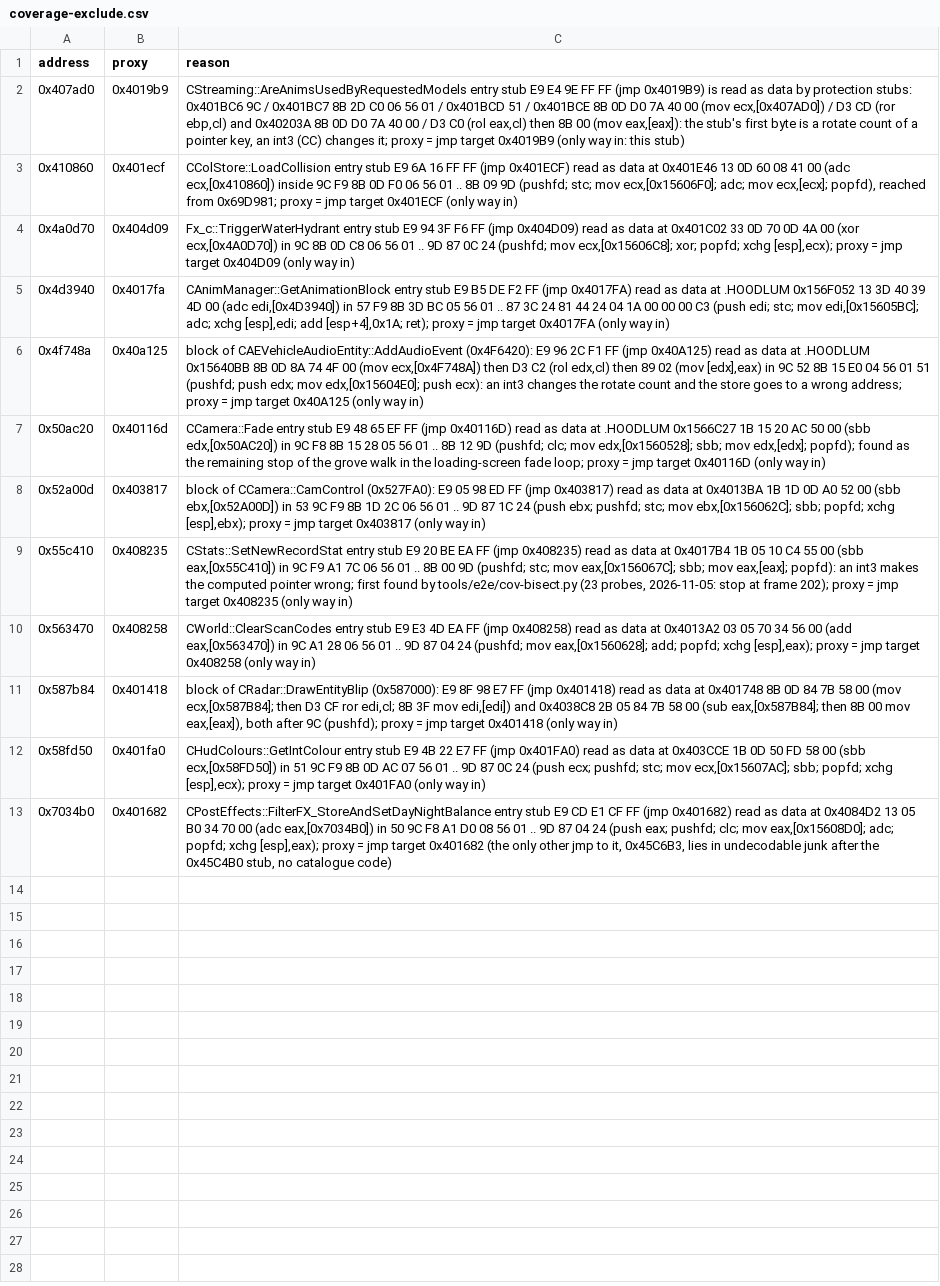
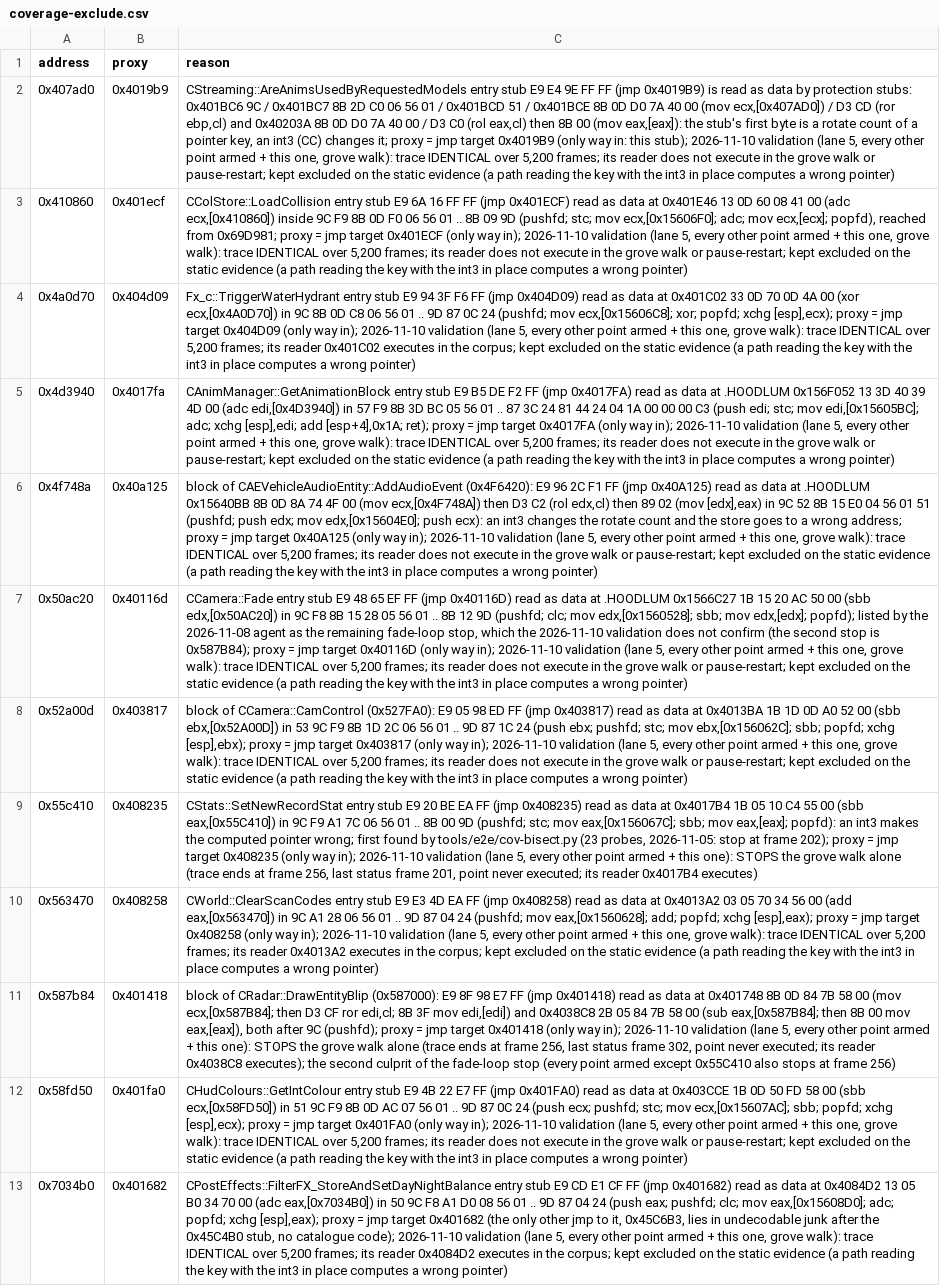
Before and after one commit to ghosty2004/sa-engine, a CSV file: catalog/coverage-exclude.csv, drawn as a sheet; the diff names each change by its address in the sheet, - before the commit and + after, or states it on an @@ line.

Commit message:
Finish coverage of the original: validated data-read exclusions, per-subsystem and F2 reports

```diff
--- a/catalog/coverage-exclude.csv
+++ b/catalog/coverage-exclude.csv
-C2 (reason): …in: this stub)
+C2 (reason): …in: this stub); 2026-11-10 validation (lane 5, every other point armed + this one, grove walk): trace IDENTICAL over 5,200 frames; its reader does not execute in the grove walk or pause-restart; kept excluded on the static evidence (a path reading the key with the int3 in place computes a wrong pointer)
-C3 (reason): …(only way in)
+C3 (reason): …(only way in); 2026-11-10 validation (lane 5, every other point armed + this one, grove walk): trace IDENTICAL over 5,200 frames; its reader does not execute in the grove walk or pause-restart; kept excluded on the static evidence (a path reading the key with the int3 in place computes a wrong pointer)
-C4 (reason): …(only way in)
+C4 (reason): …(only way in); 2026-11-10 validation (lane 5, every other point armed + this one, grove walk): trace IDENTICAL over 5,200 frames; its reader 0x401C02 executes in the corpus; kept excluded on the static evidence (a path reading the key with the int3 in place computes a wrong pointer)
-C5 (reason): …(only way in)
+C5 (reason): …(only way in); 2026-11-10 validation (lane 5, every other point armed + this one, grove walk): trace IDENTICAL over 5,200 frames; its reader does not execute in the grove walk or pause-restart; kept excluded on the static evidence (a path reading the key with the int3 in place computes a wrong pointer)
-C6 (reason): …(only way in)
+C6 (reason): …(only way in); 2026-11-10 validation (lane 5, every other point armed + this one, grove walk): trace IDENTICAL over 5,200 frames; its reader does not execute in the grove walk or pause-restart; kept excluded on the static evidence (a path reading the key with the int3 in place computes a wrong pointer)
-C7 (reason): …edx,[edx]; popfd); found as the remaining stop of the grove walk in the loading-screen fade loop; proxy = jmp target 0x40116D (only way in)
+C7 (reason): …edx,[edx]; popfd); listed by the 2026-11-08 agent as the remaining fade-loop stop, which the 2026-11-10 validation does not confirm (the second stop is 0x587B84); proxy = jmp target 0x40116D (only way in); 2026-11-10 validation (lane 5, every other point armed + this one, grove walk): trace IDENTICAL over 5,200 frames; its reader does not execute in the grove walk or pause-restart; kept excluded on the static evidence (a path reading the key with the int3 in place computes a wrong pointer)
-C8 (reason): …(only way in)
+C8 (reason): …(only way in); 2026-11-10 validation (lane 5, every other point armed + this one, grove walk): trace IDENTICAL over 5,200 frames; its reader does not execute in the grove walk or pause-restart; kept excluded on the static evidence (a path reading the key with the int3 in place computes a wrong pointer)
-C9 (reason): …(only way in)
+C9 (reason): …(only way in); 2026-11-10 validation (lane 5, every other point armed + this one): STOPS the grove walk alone (trace ends at frame 256, last status frame 201, point never executed; its reader 0x4017B4 executes)
-C10 (reason): …(only way in)
+C10 (reason): …(only way in); 2026-11-10 validation (lane 5, every other point armed + this one, grove walk): trace IDENTICAL over 5,200 frames; its reader 0x4013A2 executes in the corpus; kept excluded on the static evidence (a path reading the key with the int3 in place computes a wrong pointer)
-C11 (reason): …(only way in)
+C11 (reason): …(only way in); 2026-11-10 validation (lane 5, every other point armed + this one): STOPS the grove walk alone (trace ends at frame 256, last status frame 302, point never executed; its reader 0x4038C8 executes); the second culprit of the fade-loop stop (every point armed except 0x55C410 also stops at frame 256)
-C12 (reason): …(only way in)
+C12 (reason): …(only way in); 2026-11-10 validation (lane 5, every other point armed + this one, grove walk): trace IDENTICAL over 5,200 frames; its reader does not execute in the grove walk or pause-restart; kept excluded on the static evidence (a path reading the key with the int3 in place computes a wrong pointer)
-C13 (reason): …no catalogue code)
+C13 (reason): …no catalogue code); 2026-11-10 validation (lane 5, every other point armed + this one, grove walk): trace IDENTICAL over 5,200 frames; its reader 0x4084D2 executes in the corpus; kept excluded on the static evidence (a path reading the key with the int3 in place computes a wrong pointer)
```
Also changed, not shown: 9 other files.
